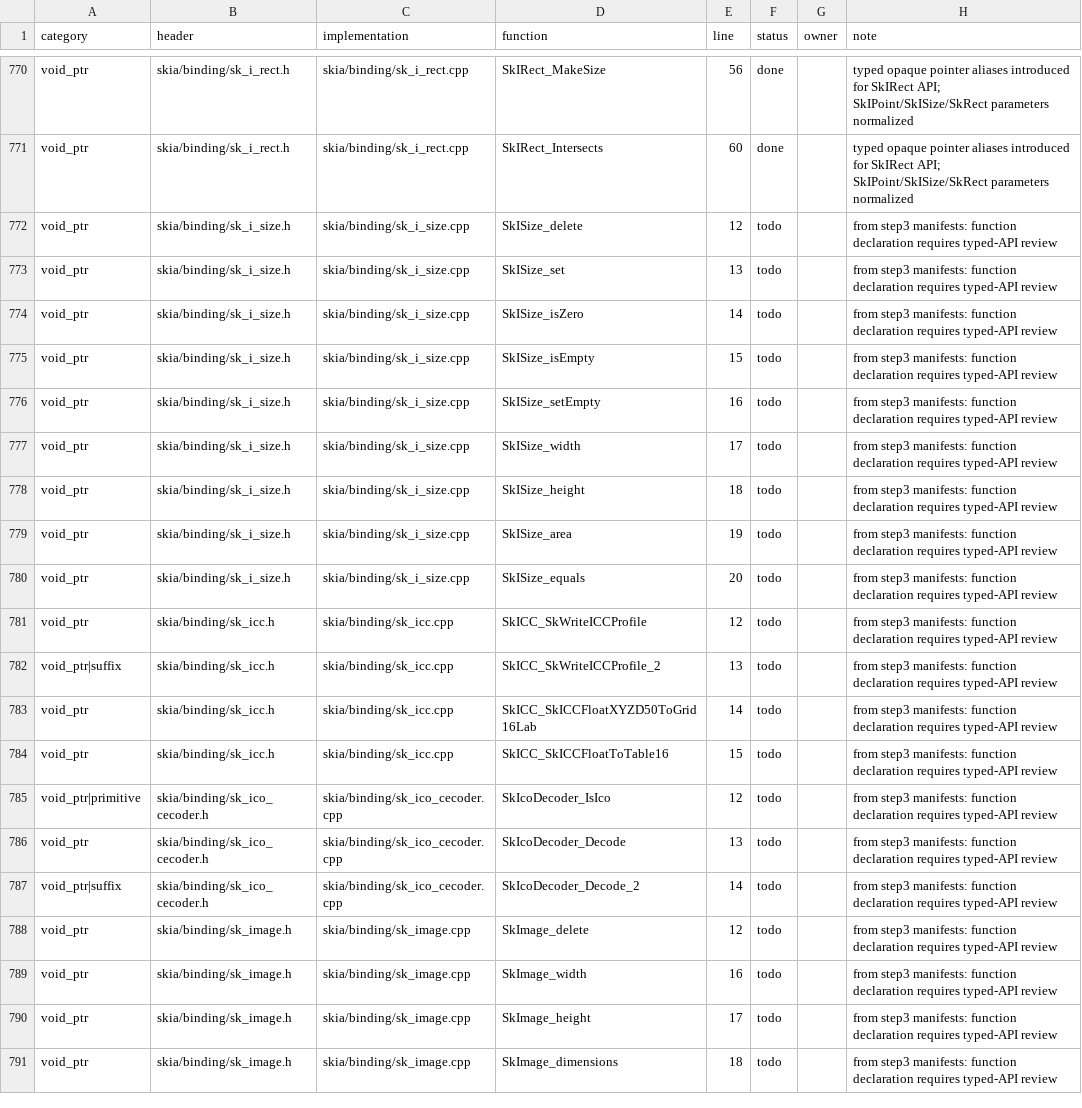
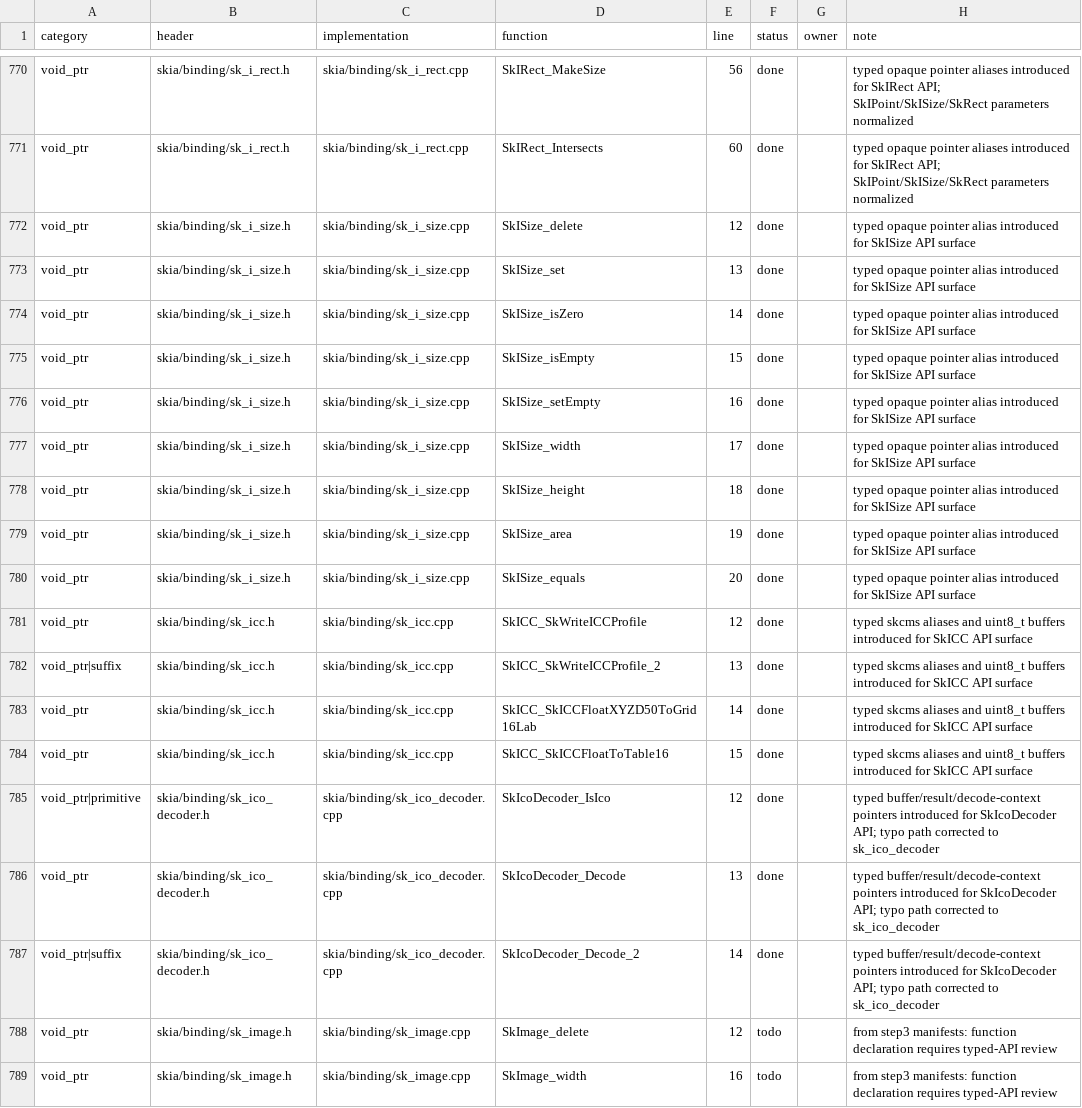
Before and after one commit to dolphilia/reskia, a CSV file: docs/plans/c-binding-remediation/checklists/phase2-type-hardening-status.csv, drawn as a sheet; only a part is shown, gaps mark what is left out; the shorter side is filled out with more unchanged rows.

```diff
--- a/docs/plans/c-binding-remediation/checklists/phase2-type-hardening-status.csv
+++ b/docs/plans/c-binding-remediation/checklists/phase2-type-hardening-status.csv
@@ -771,18 +771,18 @@ void_ptr,skia/binding/sk_i_rect.h,skia/binding/sk_i_rect.cpp,SkIRect_MakeSize,56
 void_ptr,skia/binding/sk_i_rect.h,skia/binding/sk_i_rect.cpp,SkIRect_Intersects,60,done,,typed opaque pointer aliases introduced for SkIRect API; SkIPoint/SkISize/SkRect parameters normalized
-void_ptr,skia/binding/sk_i_size.h,skia/binding/sk_i_size.cpp,SkISize_delete,12,todo,,from step3 manifests: function declaration requires typed-API review
-void_ptr,skia/binding/sk_i_size.h,skia/binding/sk_i_size.cpp,SkISize_set,13,todo,,from step3 manifests: function declaration requires typed-API review
-void_ptr,skia/binding/sk_i_size.h,skia/binding/sk_i_size.cpp,SkISize_isZero,14,todo,,from step3 manifests: function declaration requires typed-API review
-void_ptr,skia/binding/sk_i_size.h,skia/binding/sk_i_size.cpp,SkISize_isEmpty,15,todo,,from step3 manifests: function declaration requires typed-API review
-void_ptr,skia/binding/sk_i_size.h,skia/binding/sk_i_size.cpp,SkISize_setEmpty,16,todo,,from step3 manifests: function declaration requires typed-API review
-void_ptr,skia/binding/sk_i_size.h,skia/binding/sk_i_size.cpp,SkISize_width,17,todo,,from step3 manifests: function declaration requires typed-API review
-void_ptr,skia/binding/sk_i_size.h,skia/binding/sk_i_size.cpp,SkISize_height,18,todo,,from step3 manifests: function declaration requires typed-API review
-void_ptr,skia/binding/sk_i_size.h,skia/binding/sk_i_size.cpp,SkISize_area,19,todo,,from step3 manifests: function declaration requires typed-API review
-void_ptr,skia/binding/sk_i_size.h,skia/binding/sk_i_size.cpp,SkISize_equals,20,todo,,from step3 manifests: function declaration requires typed-API review
-void_ptr,skia/binding/sk_icc.h,skia/binding/sk_icc.cpp,SkICC_SkWriteICCProfile,12,todo,,from step3 manifests: function declaration requires typed-API review
-void_ptr|suffix,skia/binding/sk_icc.h,skia/binding/sk_icc.cpp,SkICC_SkWriteICCProfile_2,13,todo,,from step3 manifests: function declaration requires typed-API review
-void_ptr,skia/binding/sk_icc.h,skia/binding/sk_icc.cpp,SkICC_SkICCFloatXYZD50ToGrid16Lab,14,todo,,from step3 manifests: function declaration requires typed-API review
-void_ptr,skia/binding/sk_icc.h,skia/binding/sk_icc.cpp,SkICC_SkICCFloatToTable16,15,todo,,from step3 manifests: function declaration requires typed-API review
-void_ptr|primitive,skia/binding/sk_ico_cecoder.h,skia/binding/sk_ico_cecoder.cpp,SkIcoDecoder_IsIco,12,todo,,from step3 manifests: function declaration requires typed-API review
-void_ptr,skia/binding/sk_ico_cecoder.h,skia/binding/sk_ico_cecoder.cpp,SkIcoDecoder_Decode,13,todo,,from step3 manifests: function declaration requires typed-API review
-void_ptr|suffix,skia/binding/sk_ico_cecoder.h,skia/binding/sk_ico_cecoder.cpp,SkIcoDecoder_Decode_2,14,todo,,from step3 manifests: function declaration requires typed-API review
+void_ptr,skia/binding/sk_i_size.h,skia/binding/sk_i_size.cpp,SkISize_delete,12,done,,typed opaque pointer alias introduced for SkISize API surface
+void_ptr,skia/binding/sk_i_size.h,skia/binding/sk_i_size.cpp,SkISize_set,13,done,,typed opaque pointer alias introduced for SkISize API surface
+void_ptr,skia/binding/sk_i_size.h,skia/binding/sk_i_size.cpp,SkISize_isZero,14,done,,typed opaque pointer alias introduced for SkISize API surface
+void_ptr,skia/binding/sk_i_size.h,skia/binding/sk_i_size.cpp,SkISize_isEmpty,15,done,,typed opaque pointer alias introduced for SkISize API surface
+void_ptr,skia/binding/sk_i_size.h,skia/binding/sk_i_size.cpp,SkISize_setEmpty,16,done,,typed opaque pointer alias introduced for SkISize API surface
+void_ptr,skia/binding/sk_i_size.h,skia/binding/sk_i_size.cpp,SkISize_width,17,done,,typed opaque pointer alias introduced for SkISize API surface
+void_ptr,skia/binding/sk_i_size.h,skia/binding/sk_i_size.cpp,SkISize_height,18,done,,typed opaque pointer alias introduced for SkISize API surface
+void_ptr,skia/binding/sk_i_size.h,skia/binding/sk_i_size.cpp,SkISize_area,19,done,,typed opaque pointer alias introduced for SkISize API surface
+void_ptr,skia/binding/sk_i_size.h,skia/binding/sk_i_size.cpp,SkISize_equals,20,done,,typed opaque pointer alias introduced for SkISize API surface
+void_ptr,skia/binding/sk_icc.h,skia/binding/sk_icc.cpp,SkICC_SkWriteICCProfile,12,done,,typed skcms aliases and uint8_t buffers introduced for SkICC API surface
+void_ptr|suffix,skia/binding/sk_icc.h,skia/binding/sk_icc.cpp,SkICC_SkWriteICCProfile_2,13,done,,typed skcms aliases and uint8_t buffers introduced for SkICC API surface
+void_ptr,skia/binding/sk_icc.h,skia/binding/sk_icc.cpp,SkICC_SkICCFloatXYZD50ToGrid16Lab,14,done,,typed skcms aliases and uint8_t buffers introduced for SkICC API surface
+void_ptr,skia/binding/sk_icc.h,skia/binding/sk_icc.cpp,SkICC_SkICCFloatToTable16,15,done,,typed skcms aliases and uint8_t buffers introduced for SkICC API surface
+void_ptr|primitive,skia/binding/sk_ico_decoder.h,skia/binding/sk_ico_decoder.cpp,SkIcoDecoder_IsIco,12,done,,typed buffer/result/decode-context pointers introduced for SkIcoDecoder API; typo path corrected to sk_ico_decoder
+void_ptr,skia/binding/sk_ico_decoder.h,skia/binding/sk_ico_decoder.cpp,SkIcoDecoder_Decode,13,done,,typed buffer/result/decode-context pointers introduced for SkIcoDecoder API; typo path corrected to sk_ico_decoder
+void_ptr|suffix,skia/binding/sk_ico_decoder.h,skia/binding/sk_ico_decoder.cpp,SkIcoDecoder_Decode_2,14,done,,typed buffer/result/decode-context pointers introduced for SkIcoDecoder API; typo path corrected to sk_ico_decoder
 void_ptr,skia/binding/sk_image.h,skia/binding/sk_image.cpp,SkImage_delete,12,todo,,from step3 manifests: function declaration requires typed-API review
```
Also changed, not shown: docs/plans/c-binding-remediation/checklists/binding-status.csv, 15 other files.
